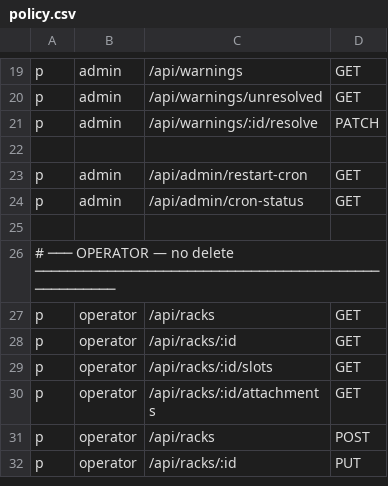
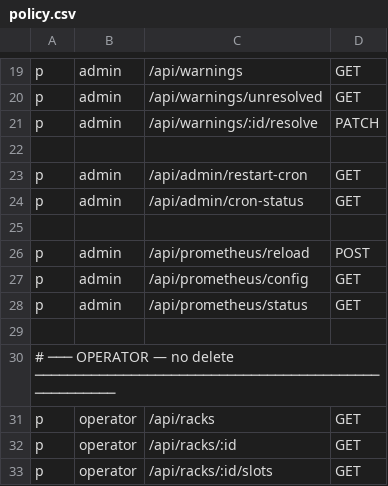
Before and after one commit to RADshahmat/Rack-Tracker, a CSV file: backend/src/casbin/policy.csv, drawn as a sheet; only a part is shown, gaps mark what is left out; the shorter side is filled out with more unchanged rows; the diff names each change by its address in the sheet, - before the commit and + after, or states it on an @@ line.

Commit message:
feat(dynamic prometheus config): add dynamic Prometheus config generator with DB-driven scrape jobs and hot-reload

```diff
--- a/backend/src/casbin/policy.csv
+++ b/backend/src/casbin/policy.csv
+row 26: p | admin | /api/prometheus/reload | POST
+row 27: p | admin | /api/prometheus/config | GET
+row 28: p | admin | /api/prometheus/status | GET
+row 29: (empty)
```
Also changed, not shown: 8 other files.
